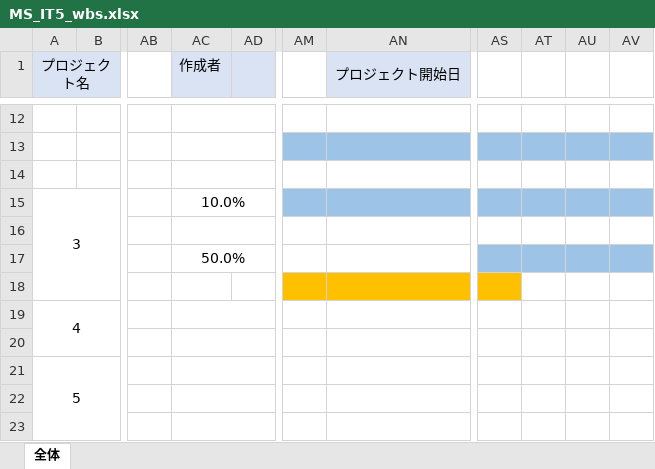
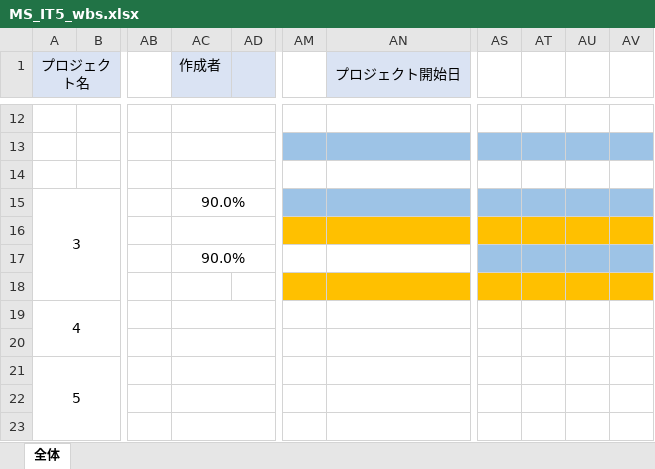
Before and after one commit to iizuka246/employee_info, an Excel workbook: MS_IT5_wbs.xlsx, sheet 全体, drawn as a sheet; only a part is shown, gaps mark what is left out; values as stored, in another font and other column widths than the file's, no borders; conditional formats not drawn; the diff names each change by its address in the sheet, - before the commit and + after, or states it on an @@ line.

```diff
--- a/MS_IT5_wbs.xlsx (sheet 全体)
+++ b/MS_IT5_wbs.xlsx (sheet 全体)
-AC15 (作成者): 10.0%
+AC15 (作成者): 90.0%
-AM16:AN16 fill: none
+AM16:AN16 fill: #FFC000
-AS16:AV16 fill: none
+AS16:AV16 fill: #FFC000
-AC17 (作成者): 50.0%
+AC17 (作成者): 90.0%
-AT18:AV18 fill: none
+AT18:AV18 fill: #FFC000
```
